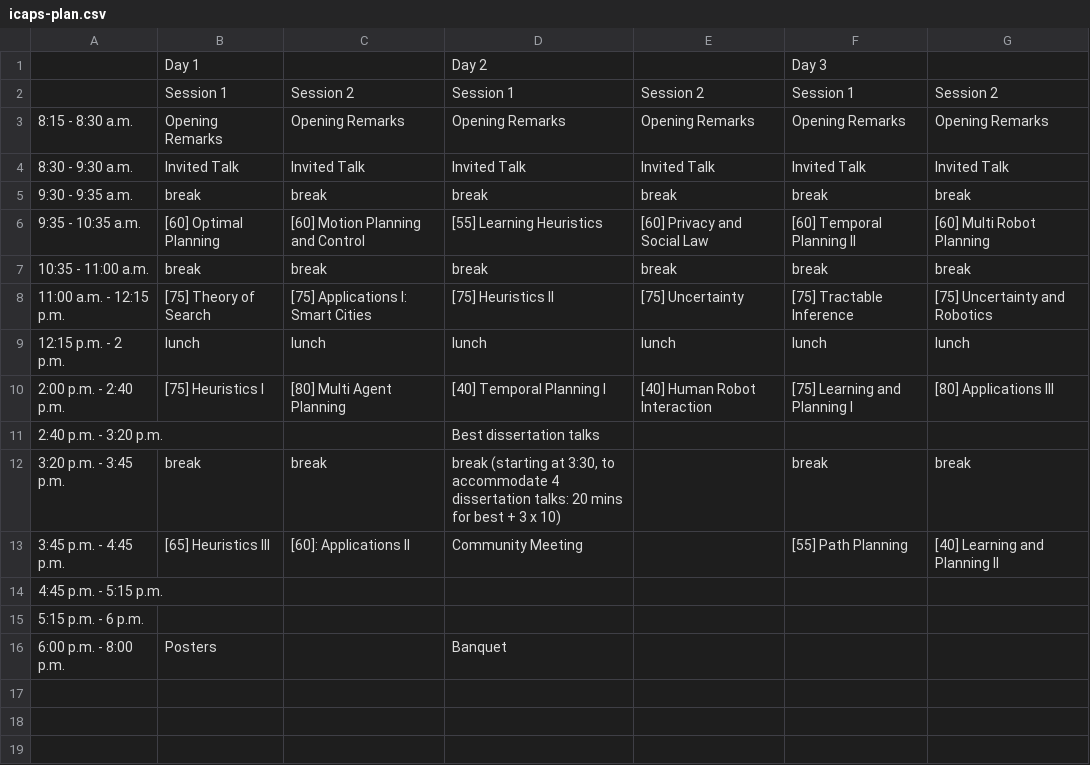
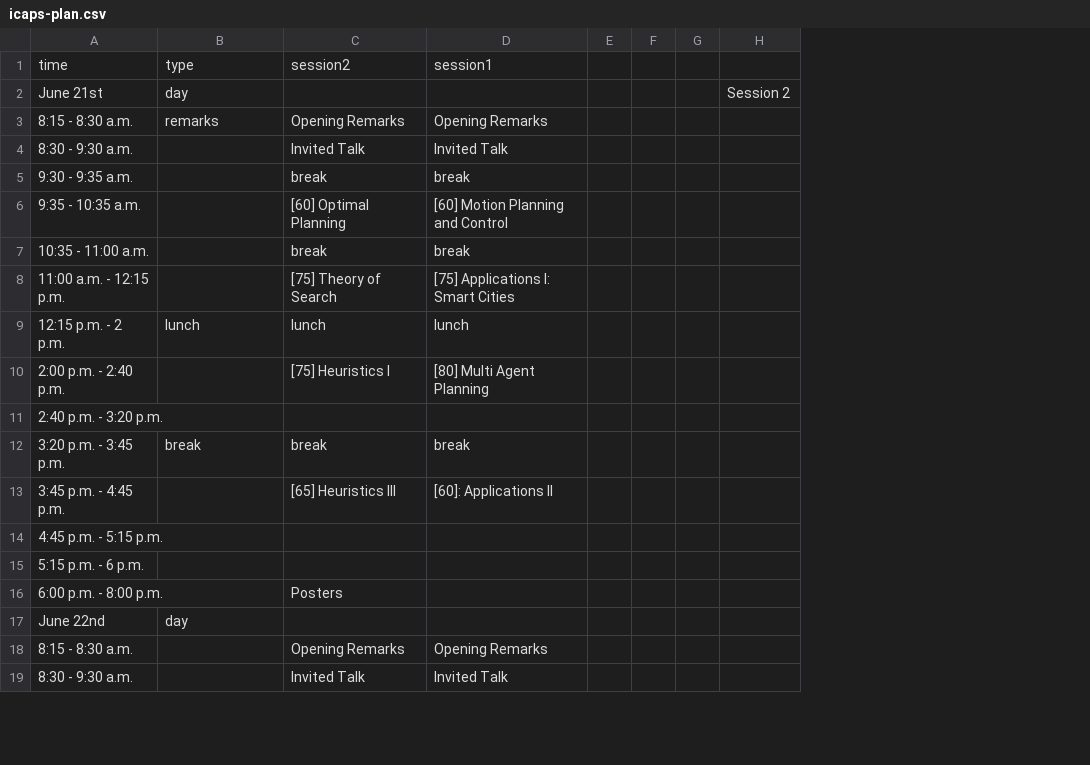
Before and after one commit to ICAPS2017/icaps2017.github.io, a CSV file: _data/icaps-plan.csv, drawn as a sheet; only a part is shown; removed rows and columns are numbered as before the commit, all else as after; the diff covers the shown part only; the diff names each change by its address in the sheet, - before the commit and + after, or states it on an @@ line.

Commit message:
Organizing plan by day and type

```diff
--- a/_data/icaps-plan.csv
+++ b/_data/icaps-plan.csv
-column C, rows 3-13: Opening Remarks | Invited Talk | break | [60] Motion Planning and Control | break | [75] Applications I: Smart Cities | lunch | [80] Multi Agent Planning |  | break | [60]: Applications II
-column D, rows 3-16: Opening Remarks | Invited Talk | break | [55] Learning Heuristics | break | [75] Heuristics II | lunch | [40] Temporal Planning I | Best dissertation talks | break (starting at 3:30, to accommodate 4 dissertation talks: 20 mins for best + 3 x 10) | Community Meeting |  |  | Banquet
-column E, rows 3-10: Opening Remarks | Invited Talk | break | [60] Privacy and Social Law | break | [75] Uncertainty | lunch | [40] Human Robot Interaction
+column E, empty
+column F, empty
+column G, empty
+column H, empty
-row 1:  | Day 1 |  | Day 2 |  | Day 3
-row 2:  | Session 1 | Session 2 | Session 1 | Session 2 | Session 1 | Session 2
+row 1: time | type | session2 | session1
+row 2: June 21st | day |  |  |  |  |  | Session 2
-B3: Opening Remarks
+B3: remarks
-B4: Invited Talk
+B4: (empty)
-B5: break
+B5: (empty)
-B6: [60] Optimal Planning
+B6: (empty)
-C6: [60] Temporal Planning II
+C6: [60] Optimal Planning
-D6: [60] Multi Robot Planning
+D6: [60] Motion Planning and Control
-B7: break
+B7: (empty)
-B8: [75] Theory of Search
+B8: (empty)
-C8: [75] Tractable Inference
+C8: [75] Theory of Search
-D8: [75] Uncertainty and Robotics
+D8: [75] Applications I: Smart Cities
-B10: [75] Heuristics I
+B10: (empty)
-C10: [75] Learning and Planning I
+C10: [75] Heuristics I
-D10: [80] Applications III
+D10: [80] Multi Agent Planning
-B13: [65] Heuristics III
+B13: (empty)
-C13: [55] Path Planning
+C13: [65] Heuristics III
-D13: [40] Learning and Planning II
+D13: [60]: Applications II
-B16: Posters
+B16: (empty)
-C16: (empty)
+C16: Posters
-row 17: (empty)
+row 17: June 22nd | day
-row 18: (empty)
+row 18: 8:15 - 8:30 a.m. |  | Opening Remarks | Opening Remarks
-row 19: (empty)
+row 19: 8:30 - 9:30 a.m. |  | Invited Talk | Invited Talk
```
Also changed, not shown: 24 added rows and 3 edited cells elsewhere in this file.
